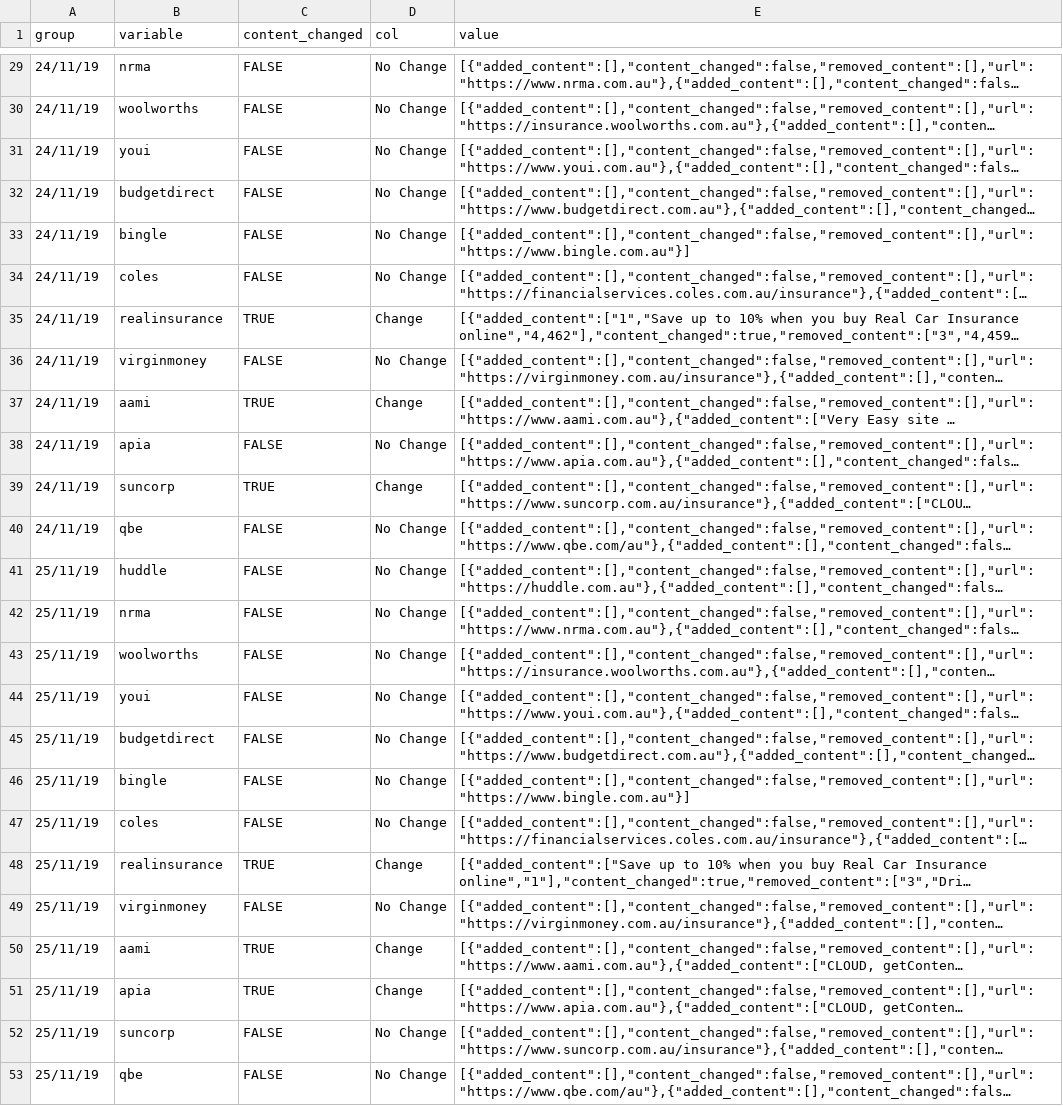
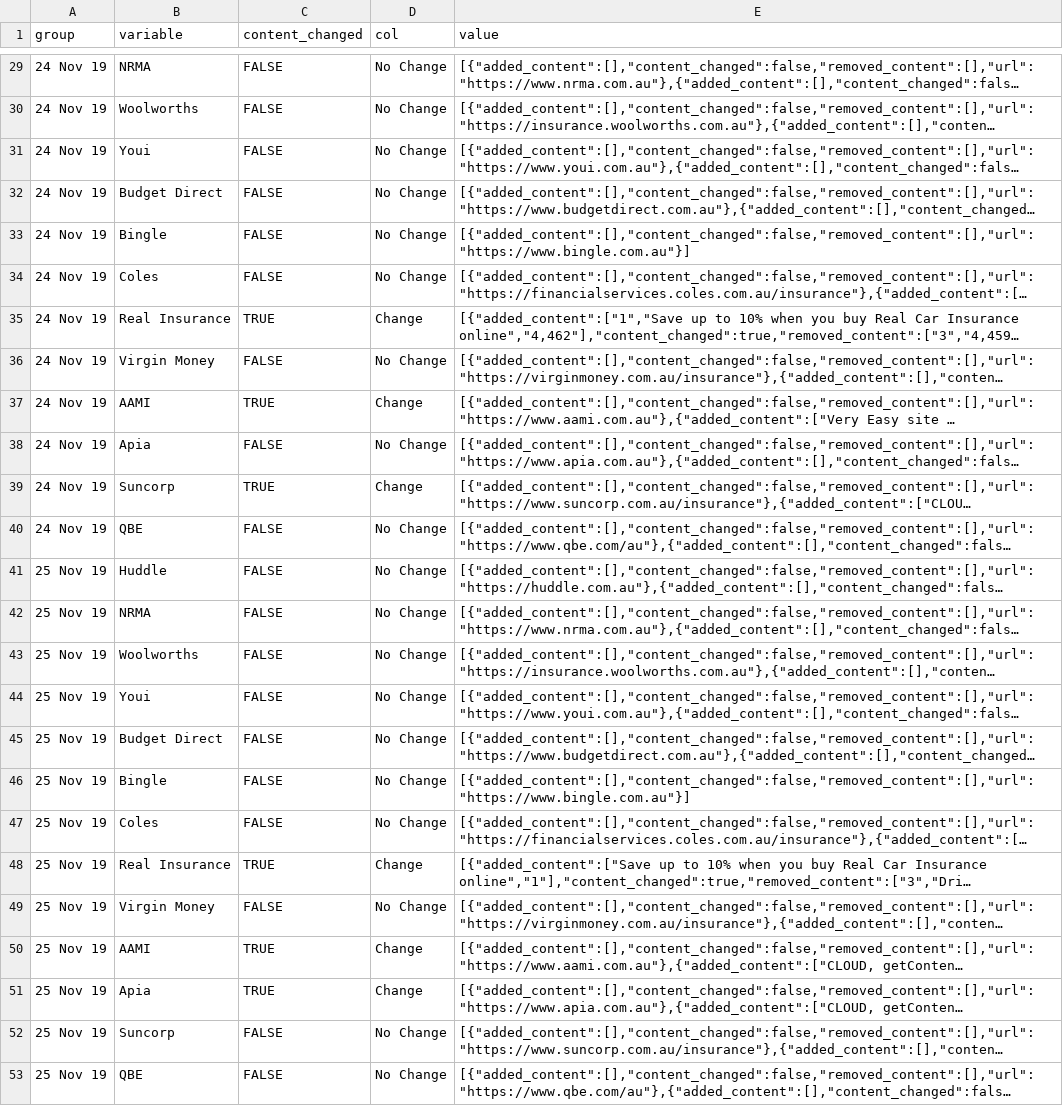
Before and after one commit to Rithmax/PythonProject, a CSV file: partners_data.csv, drawn as a sheet; only a part is shown, gaps mark what is left out; long unchanged cells end in …; the diff covers the shown part only; the diff names each change by its address in the sheet, - before the commit and + after, or states it on an @@ line.

```diff
--- a/partners_data.csv
+++ b/partners_data.csv
-A29:A40 (group): 24/11/19
+A29:A40 (group): 24 Nov 19
-B29 (variable): nrma
+B29 (variable): NRMA
-B30 (variable): woolworths
+B30 (variable): Woolworths
-B31 (variable): youi
+B31 (variable): Youi
-B32 (variable): budgetdirect
+B32 (variable): Budget Direct
-B33 (variable): bingle
+B33 (variable): Bingle
-B34 (variable): coles
+B34 (variable): Coles
-B35 (variable): realinsurance
+B35 (variable): Real Insurance
-B36 (variable): virginmoney
+B36 (variable): Virgin Money
-B37 (variable): aami
+B37 (variable): AAMI
-B38 (variable): apia
+B38 (variable): Apia
-B39 (variable): suncorp
+B39 (variable): Suncorp
-B40 (variable): qbe
+B40 (variable): QBE
-A41:A53 (group): 25/11/19
+A41:A53 (group): 25 Nov 19
-B41 (variable): huddle
+B41 (variable): Huddle
-B42 (variable): nrma
+B42 (variable): NRMA
-B43 (variable): woolworths
+B43 (variable): Woolworths
-B44 (variable): youi
+B44 (variable): Youi
-B45 (variable): budgetdirect
+B45 (variable): Budget Direct
-B46 (variable): bingle
+B46 (variable): Bingle
-B47 (variable): coles
+B47 (variable): Coles
-B48 (variable): realinsurance
+B48 (variable): Real Insurance
-B49 (variable): virginmoney
+B49 (variable): Virgin Money
-B50 (variable): aami
+B50 (variable): AAMI
-B51 (variable): apia
+B51 (variable): Apia
-B52 (variable): suncorp
+B52 (variable): Suncorp
-B53 (variable): qbe
+B53 (variable): QBE
```
Also changed, not shown: 54 edited cells elsewhere in this file.
